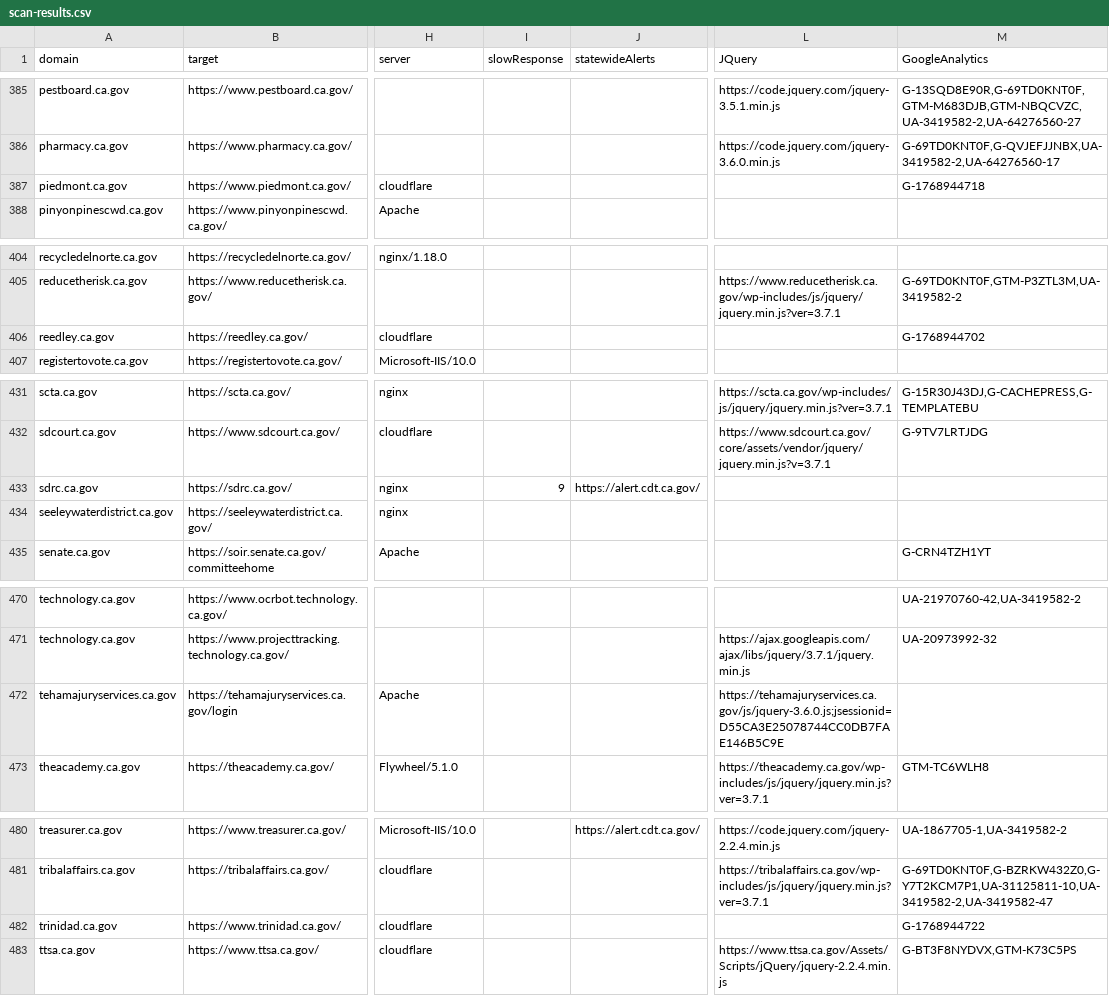
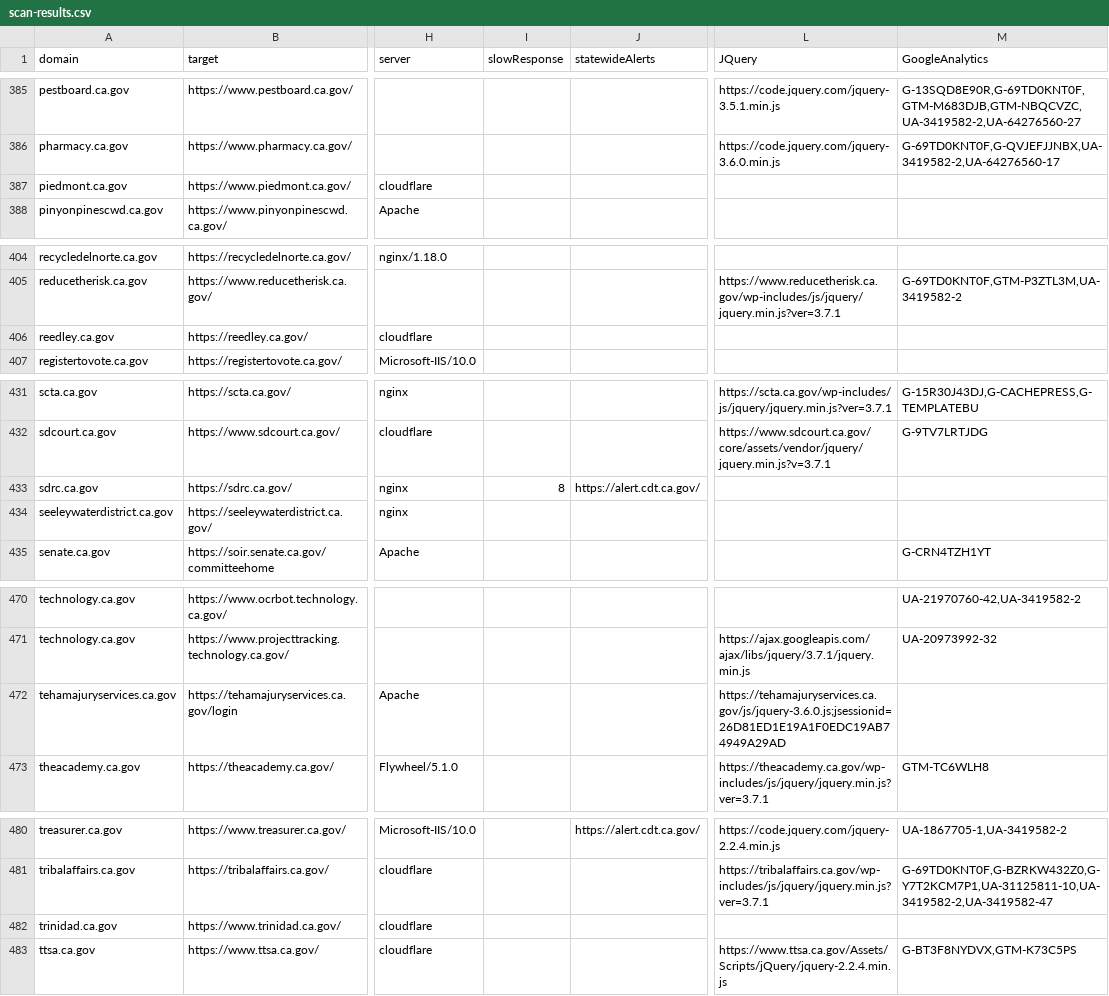
Before and after one commit to carterm/scan-url, a CSV file: publish/scan-results.csv, drawn as a sheet; only a part is shown, gaps mark what is left out; the diff covers the shown part only; the diff names each change by its address in the sheet, - before the commit and + after, or states it on an @@ line.

```diff
--- a/publish/scan-results.csv
+++ b/publish/scan-results.csv
-M387 (GoogleAnalytics): G-1768944718
+M387 (GoogleAnalytics): (empty)
-M406 (GoogleAnalytics): G-1768944702
+M406 (GoogleAnalytics): (empty)
-I433 (slowResponse): 9
+I433 (slowResponse): 8
-L472 (JQuery): https://tehamajuryservices.ca.gov/js/jquery-3.6.0.js;jsessionid=D55CA3E25078744CC0DB7FAE146B5C9E
+L472 (JQuery): https://tehamajuryservices.ca.gov/js/jquery-3.6.0.js;jsessionid=26D81ED1E19A1F0EDC19AB74949A29AD
-M482 (GoogleAnalytics): G-1768944722
+M482 (GoogleAnalytics): (empty)
```
Also changed, not shown: 22 edited cells elsewhere in this file.
